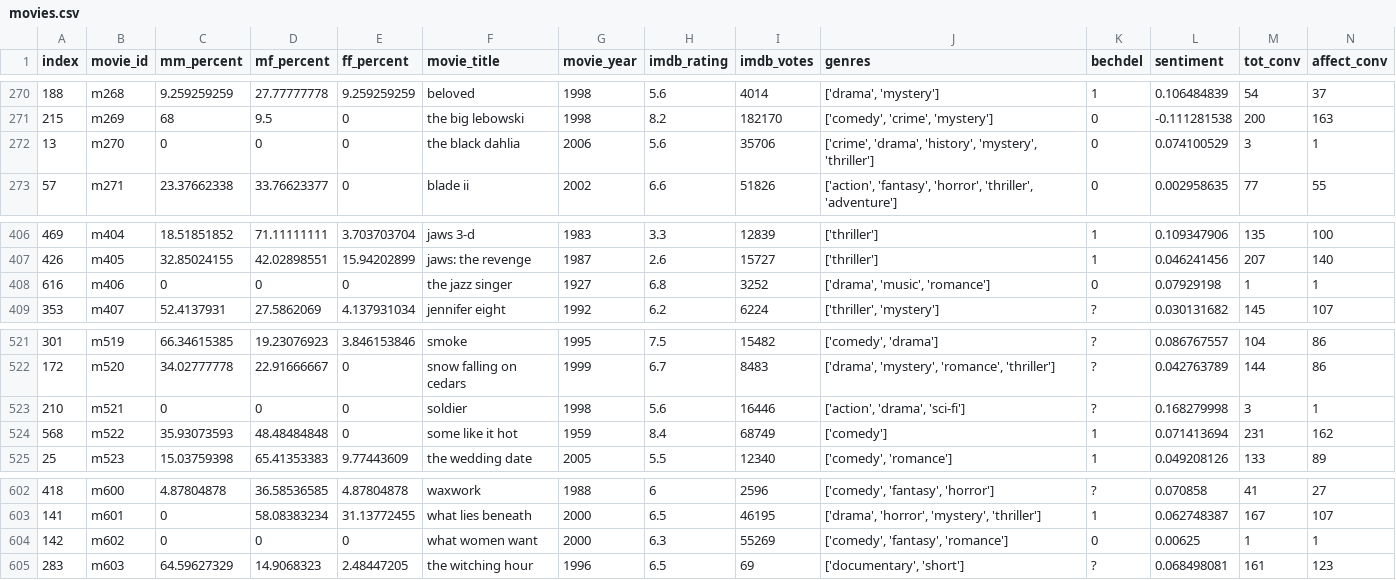
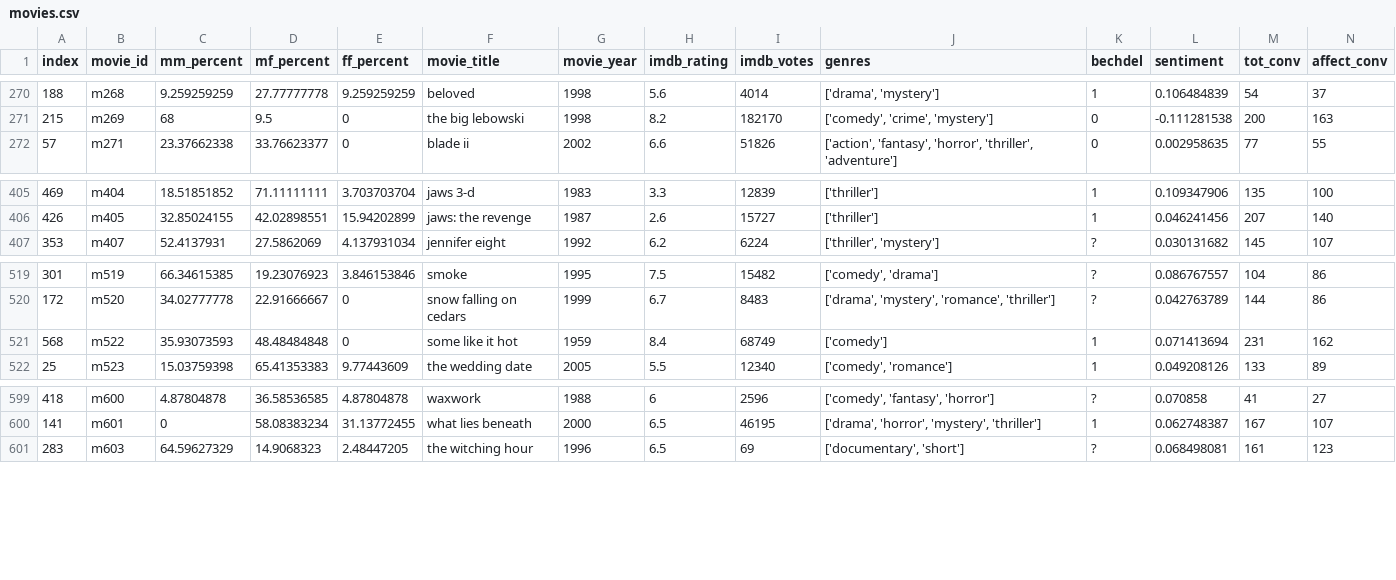
Before and after one commit to CApopsicle/movie-dialogues, a CSV file: data/movies.csv, drawn as a sheet; only a part is shown, gaps mark what is left out; rows hold the shown columns only; the diff names each change by its address in the sheet, - before the commit and + after, or states it on an @@ line.

Commit message:
Removes some movies, colours by percentage instead of absolute number

```diff
--- a/data/movies.csv
+++ b/data/movies.csv
-row 272: 13 | m270 | 0 | 0 | 0 | the black dahlia | 2006 | 5.6 | 35706 | ['crime', 'drama', 'history', 'mystery', 'thriller'] | 0 | 0.074100529 | 3 | 1
-row 408: 616 | m406 | 0 | 0 | 0 | the jazz singer | 1927 | 6.8 | 3252 | ['drama', 'music', 'romance'] | 0 | 0.07929198 | 1 | 1
-row 523: 210 | m521 | 0 | 0 | 0 | soldier | 1998 | 5.6 | 16446 | ['action', 'drama', 'sci-fi'] | ? | 0.168279998 | 3 | 1
-row 604: 142 | m602 | 0 | 0 | 0 | what women want | 2000 | 6.3 | 55269 | ['comedy', 'fantasy', 'romance'] | 0 | 0.00625 | 1 | 1
```
Also changed, not shown: 1 other file.
